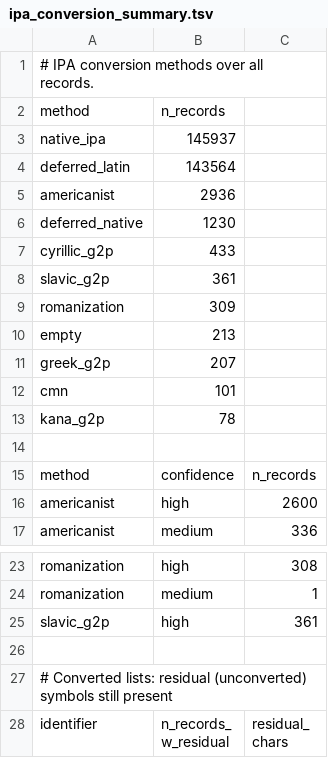
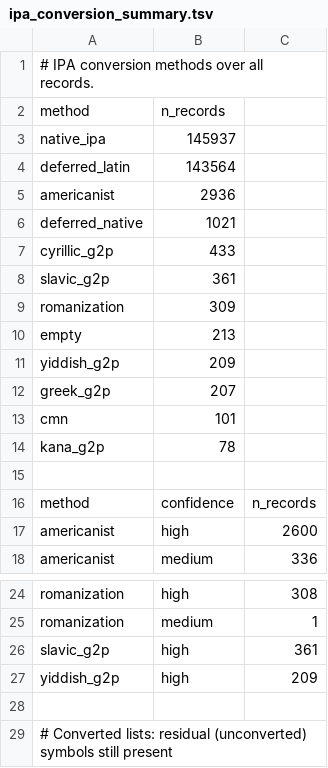
Before and after one commit to pebblebed/swadesh, a TSV file: metadata/ipa_conversion_summary.tsv, drawn as a sheet; only a part is shown, gaps mark what is left out; the shorter side is filled out with more unchanged rows.

Commit message:
IPA Tier 2: Yiddish (ydd) Hebrew-script G2P
Add scripts/yiddish_g2p.py (YIVO orthography), wired into to_ipa.py as method
yiddish_g2p. All 209 records high-confidence, zero residuals.

Yiddish writes its vowels (unlike the Arabic/Hebrew abjads), so YIVO spelling
maps to IPA deterministically. Vowels אַ=a אָ=ɔ ע=ɛ ו=u (bare א silent); diphthong
ligatures ײ=ej ײַ=aj ױ=ɔj; yud = /j/ before a vowel letter (יאָגן=jɔɡn) else /i/
(בילן=biln); dagesh/rofe pairs פּ=p פֿ=f, בּ=b בֿ=v, כּ=k כֿ/כ/ך=x; affricates
טש=t͡ʃ דז=d͡z; final forms ם/ן/ף/ך/ץ. Hebrew text is logical-order so we iterate
the string directly.

Loshn-koydesh (Hebrew-origin) words are spelled consonantally / with unwritten
vowels, so the rules fail; the five in this list are given directly in a HEBREW
override (חיה=xajɛ ים=jam מורא=mɔjrɛ לבֿנה=lɛvɔnɛ סך=sax). Broad phonemic, no
reduction. Self-test: 37 gold forms.

IPA now on 637/1229 lists (150,571 records); feature coverage 99.88%. This closes
the tractable Tier-2 native scripts; only mdf (Moksha, needs verification) and the
pes/pbt abjads remain.

```diff
--- a/metadata/ipa_conversion_summary.tsv
+++ b/metadata/ipa_conversion_summary.tsv
@@ -5,3 +5,3 @@ deferred_latin	143564
 americanist	2936
-deferred_native	1230
+deferred_native	1021
 cyrillic_g2p	433
@@ -10,2 +10,3 @@ romanization	309
 empty	213
+yiddish_g2p	209
 greek_g2p	207
@@ -25,2 +26,3 @@ romanization	medium	1
 slavic_g2p	high	361
+yiddish_g2p	high	209
 
```
Also changed, not shown: metadata/ipa_features_summary.tsv, metadata/ipa_segment_inventory.tsv, 4 other files.
